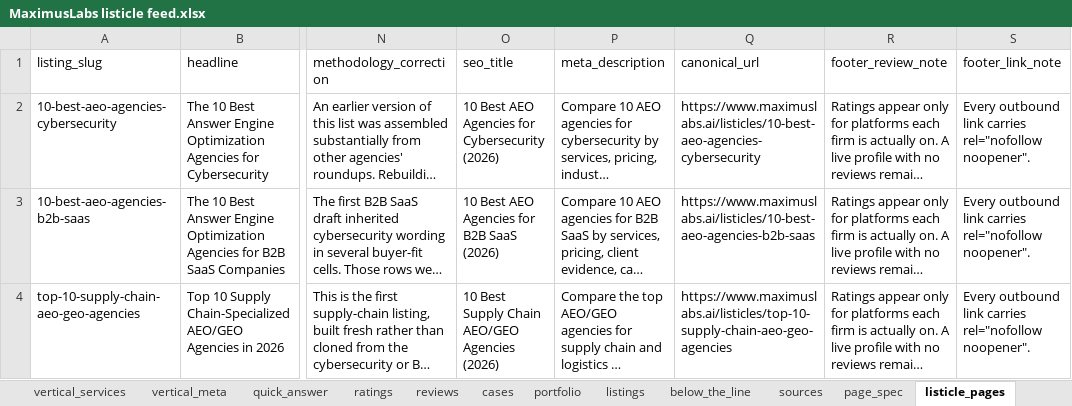
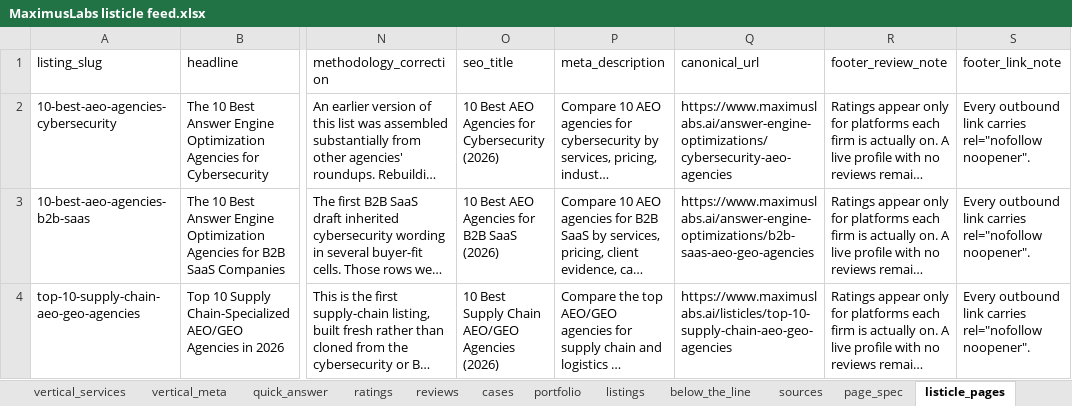
Before and after one commit to MaximusLabs-AI/MaximusLabs-Listicle-Pages, an Excel workbook: MaximusLabs listicle feed.xlsx, sheet listicle_pages, drawn as a sheet; only a part is shown, gaps mark what is left out; long unchanged cells end in …; values as stored, in another font and other column widths than the file's, no borders; the diff names each change by its address in the sheet, - before the commit and + after, or states it on an @@ line.

```diff
--- a/MaximusLabs listicle feed.xlsx (sheet listicle_pages)
+++ b/MaximusLabs listicle feed.xlsx (sheet listicle_pages)
-Q2 (canonical_url): https://www.maximuslabs.ai/listicles/10-best-aeo-agencies-cybersecurity
+Q2 (canonical_url): https://www.maximuslabs.ai/answer-engine-optimizations/cybersecurity-aeo-agencies
-Q3 (canonical_url): https://www.maximuslabs.ai/listicles/10-best-aeo-agencies-b2b-saas
+Q3 (canonical_url): https://www.maximuslabs.ai/answer-engine-optimizations/b2b-saas-aeo-geo-agencies
```
Also changed, not shown: 10 other files.
